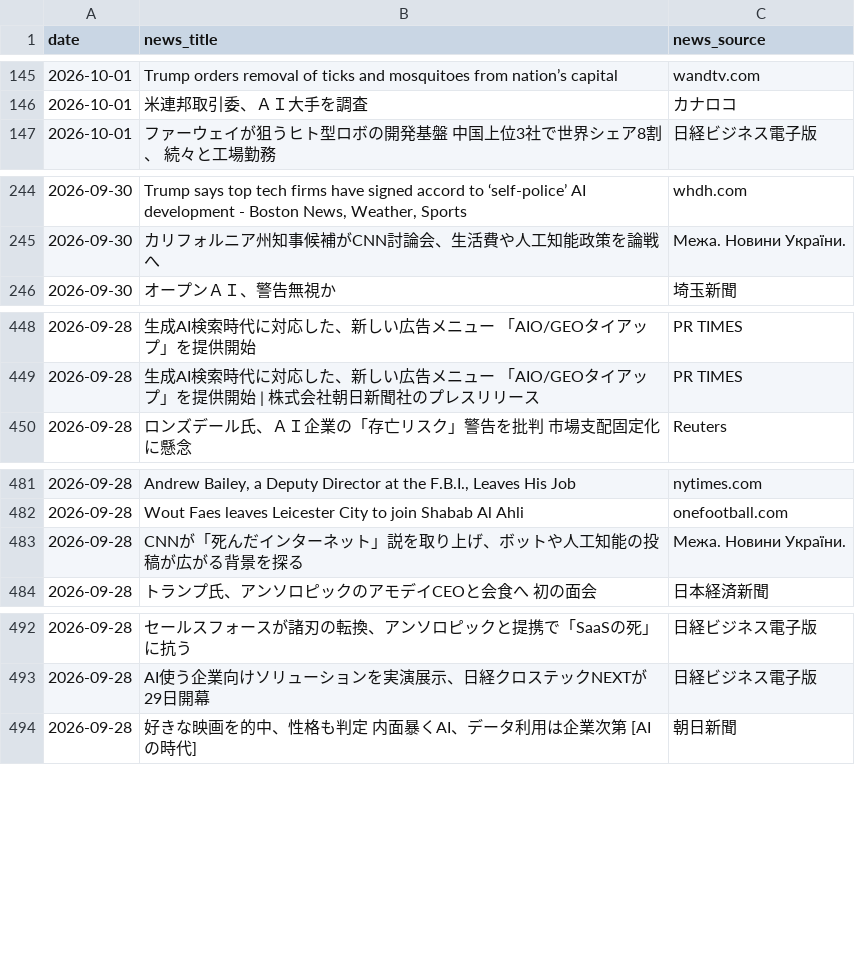
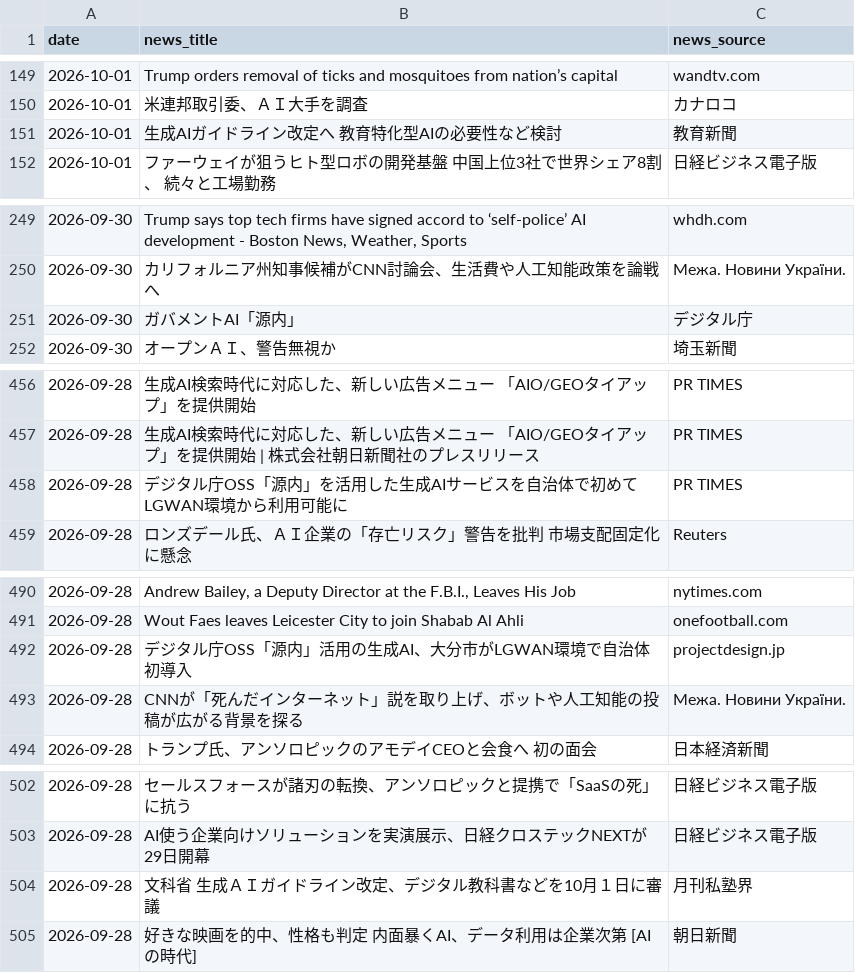
Before and after one commit to 6516mjnt-design/ai-news-tracker, a CSV file: ai_news_stats.csv, drawn as a sheet; only a part is shown, gaps mark what is left out; the diff covers the shown part only.

```diff
--- a/ai_news_stats.csv
+++ b/ai_news_stats.csv
@@ -146,2 +150,3 @@
 2026-10-01,米連邦取引委、ＡＩ大手を調査,カナロコ
+2026-10-01,生成AIガイドライン改定へ 教育特化型AIの必要性など検討,教育新聞
 2026-10-01,ファーウェイが狙うヒト型ロボの開発基盤 中国上位3社で世界シェア8割、 続々と工場勤務,日経ビジネス電子版
@@ -245,2 +250,3 @@
 2026-09-30,カリフォルニア州知事候補がCNN討論会、生活費や人工知能政策を論戦へ,Межа. Новини України.
+2026-09-30,ガバメントAI「源内」,デジタル庁
 2026-09-30,オープンＡＩ、警告無視か,埼玉新聞
@@ -449,2 +457,3 @@
 2026-09-28,生成AI検索時代に対応した、新しい広告メニュー 「AIO/GEOタイアップ」を提供開始 | 株式会社朝日新聞社のプレスリリース,PR TIMES
+2026-09-28,デジタル庁OSS「源内」を活用した生成AIサービスを自治体で初めてLGWAN環境から利用可能に,PR TIMES
 2026-09-28,ロンズデール氏、ＡＩ企業の「存亡リスク」警告を批判 市場支配固定化に懸念,Reuters
@@ -482,2 +491,3 @@
 2026-09-28,Wout Faes leaves Leicester City to join Shabab Al Ahli,onefootball.com
+2026-09-28,デジタル庁OSS「源内」活用の生成AI、大分市がLGWAN環境で自治体初導入,projectdesign.jp
 2026-09-28,CNNが「死んだインターネット」説を取り上げ、ボットや人工知能の投稿が広がる背景を探る,Межа. Новини України.
@@ -493,2 +503,3 @@
 2026-09-28,AI使う企業向けソリューションを実演展示、日経クロステックNEXTが29日開幕,日経ビジネス電子版
+2026-09-28,文科省 生成ＡＩガイドライン改定、デジタル教科書などを10月１日に審議,月刊私塾界
 2026-09-28,好きな映画を的中、性格も判定 内面暴くAI、データ利用は企業次第 [AIの時代],朝日新聞
```
Also changed, not shown: 16 added rows elsewhere in this file.
